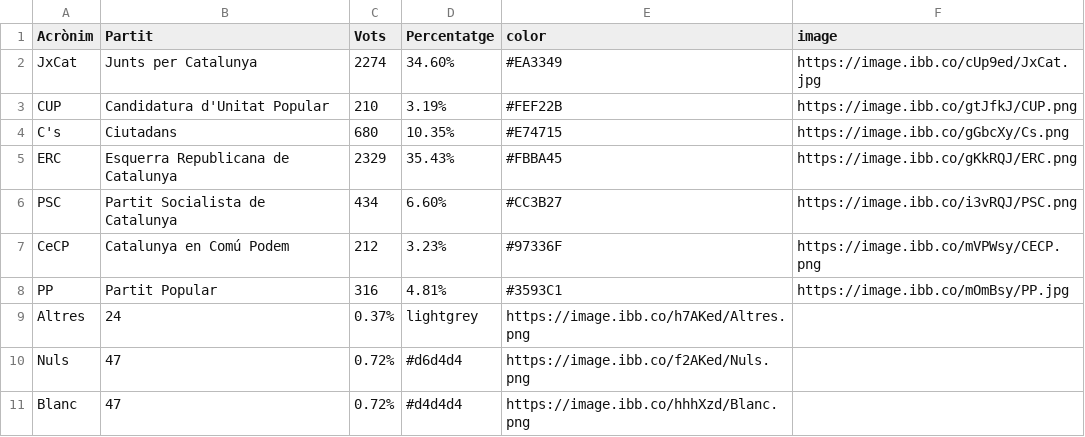
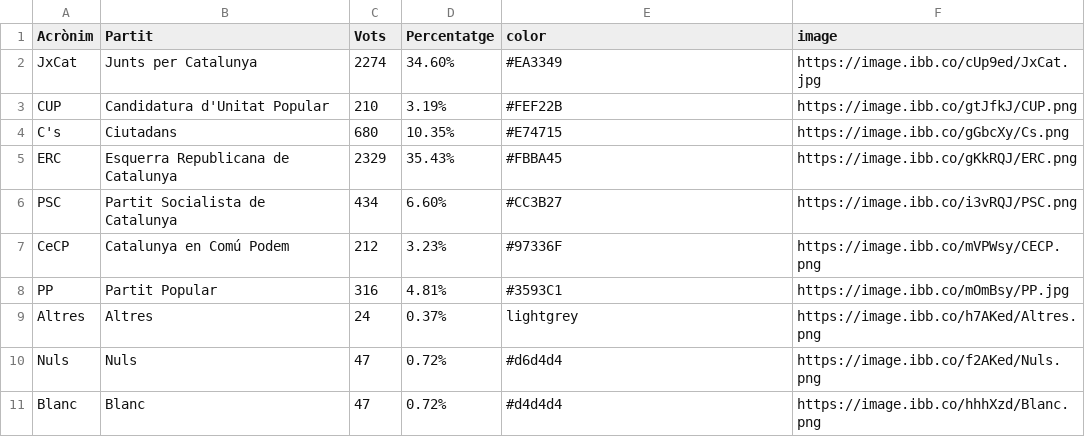
Before and after one commit to pauturvalles/universitatdegirona, a CSV file: csv/Eleccions_A21D17.csv, drawn as a sheet.

Commit message:
Update Eleccions_A21D17.csv

```diff
--- a/csv/Eleccions_A21D17.csv
+++ b/csv/Eleccions_A21D17.csv
@@ -8,4 +8,4 @@ CeCP,Catalunya en Comú Podem,212,3.23%,#97336F,https://image.ibb.co/mVPWsy/CECP
 PP,Partit Popular,316,4.81%,#3593C1,https://image.ibb.co/mOmBsy/PP.jpg
-Altres,24,0.37%,lightgrey,https://image.ibb.co/h7AKed/Altres.png
-Nuls,47,0.72%,#d6d4d4,https://image.ibb.co/f2AKed/Nuls.png
-Blanc,47,0.72%,#d4d4d4,https://image.ibb.co/hhhXzd/Blanc.png
+Altres,Altres,24,0.37%,lightgrey,https://image.ibb.co/h7AKed/Altres.png
+Nuls,Nuls,47,0.72%,#d6d4d4,https://image.ibb.co/f2AKed/Nuls.png
+Blanc,Blanc,47,0.72%,#d4d4d4,https://image.ibb.co/hhhXzd/Blanc.png
```
